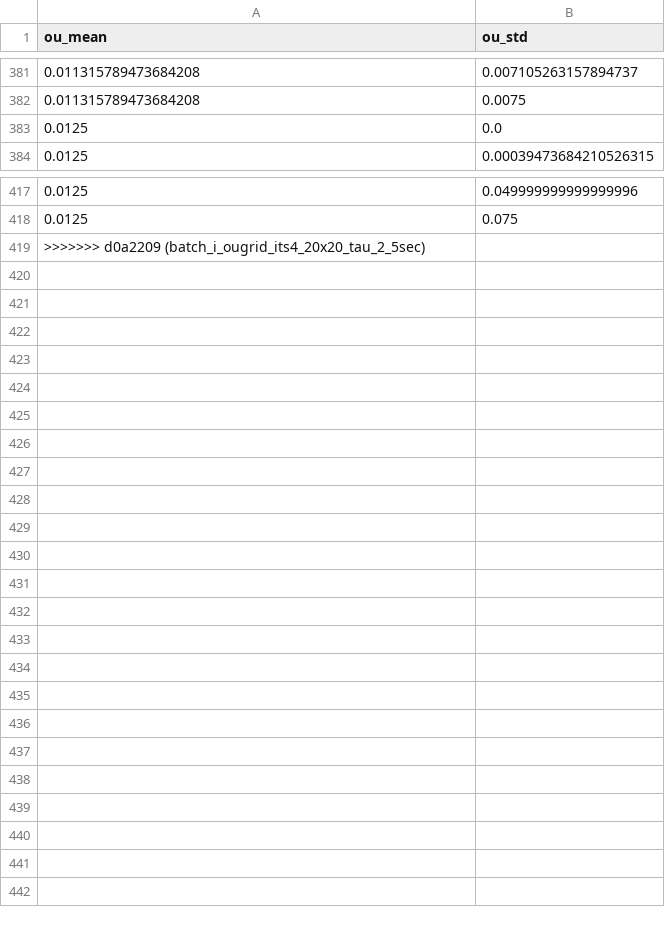
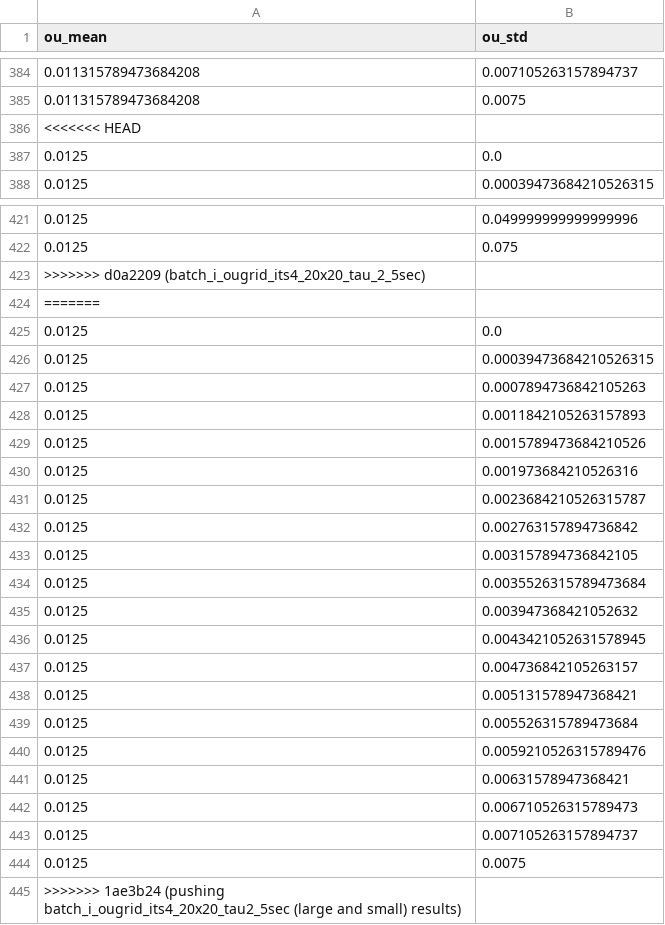
Before and after one commit to smcelroy97/A1, a CSV file: exp_configs/batch_i_ougrid_its4_20x20_tau_2_5sec/ou_grid.csv, drawn as a sheet; only a part is shown, gaps mark what is left out; the diff covers the shown part only; the diff names each change by its address in the sheet, - before the commit and + after, or states it on an @@ line.

Commit message:
pushing batch_i_ougrid_its4_20x20_tau2_5sec (large and small) results

```diff
--- a/exp_configs/batch_i_ougrid_its4_20x20_tau_2_5sec/ou_grid.csv
+++ b/exp_configs/batch_i_ougrid_its4_20x20_tau_2_5sec/ou_grid.csv
+row 386: <<<<<<< HEAD
+row 424: =======
+row 425: 0.0125 | 0.0
+row 426: 0.0125 | 0.00039473684210526315
+row 427: 0.0125 | 0.0007894736842105263
+row 428: 0.0125 | 0.0011842105263157893
+row 429: 0.0125 | 0.0015789473684210526
+row 430: 0.0125 | 0.001973684210526316
+row 431: 0.0125 | 0.0023684210526315787
+row 432: 0.0125 | 0.002763157894736842
+row 433: 0.0125 | 0.003157894736842105
+row 434: 0.0125 | 0.0035526315789473684
+row 435: 0.0125 | 0.003947368421052632
+row 436: 0.0125 | 0.0043421052631578945
+row 437: 0.0125 | 0.004736842105263157
+row 438: 0.0125 | 0.005131578947368421
+row 439: 0.0125 | 0.005526315789473684
+row 440: 0.0125 | 0.0059210526315789476
+row 441: 0.0125 | 0.00631578947368421
+row 442: 0.0125 | 0.006710526315789473
+row 443: 0.0125 | 0.007105263157894737
+row 444: 0.0125 | 0.0075
+row 445: >>>>>>> 1ae3b24 (pushing batch_i_ougrid_its4_20x20_tau2_5sec (large and small) results)
```
Also changed, not shown: 3 added rows elsewhere in this file, 1 other file.
